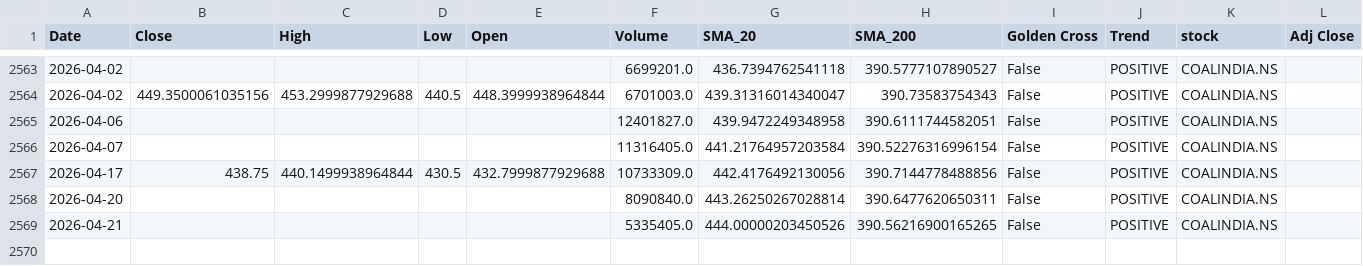
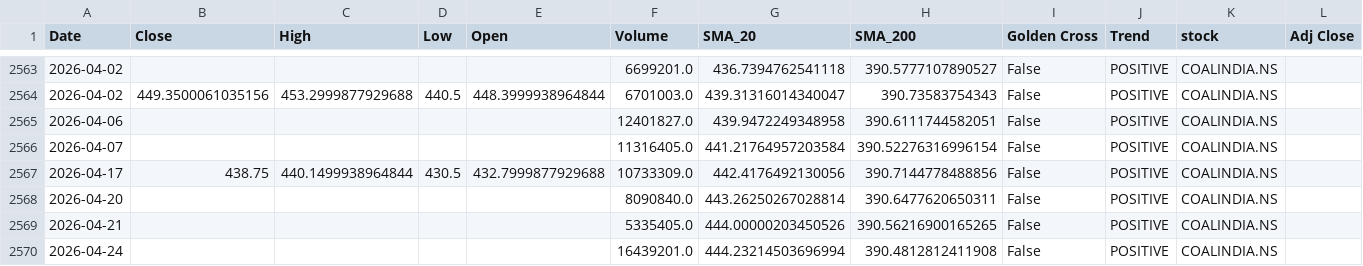
Before and after one commit to sohamdeshpande/nifty-analysis, a CSV file: data/COALINDIA.NS.csv, drawn as a sheet; only a part is shown, gaps mark what is left out; the diff names each change by its address in the sheet, - before the commit and + after, or states it on an @@ line.

```diff
--- a/data/COALINDIA.NS.csv
+++ b/data/COALINDIA.NS.csv
+row 2570: 2026-04-24 |  |  |  |  | 16439201.0 | 444.23214503696994 | 390.4812812411908 | False | POSITIVE | COALINDIA.NS
```
Also changed, not shown: data/ADANIPORTS.NS.csv, data/BHARTIARTL.NS.csv, 46 other files.
